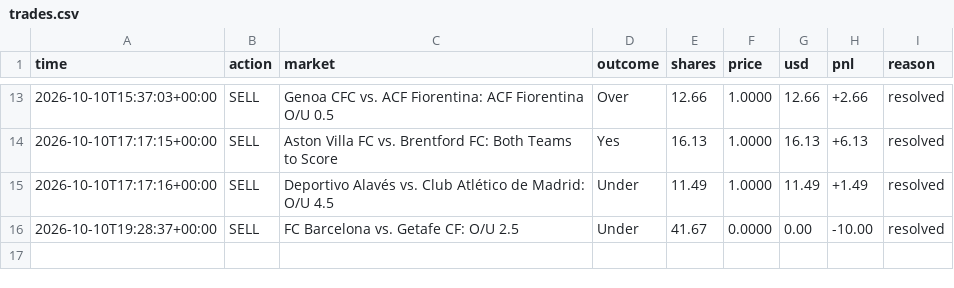
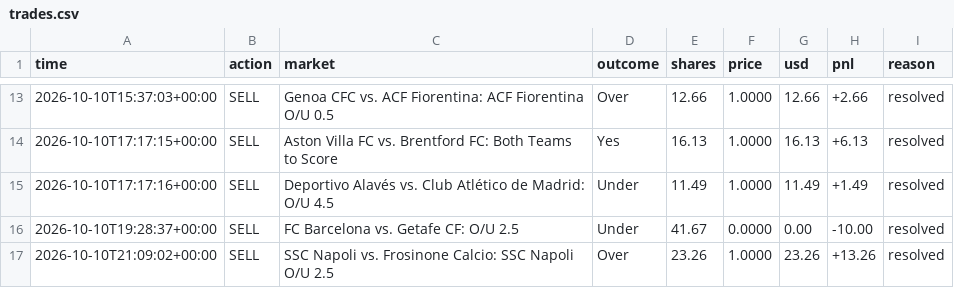
Before and after one commit to MoldyAxis395/polymarket-news-bot, a CSV file: data/pengwin/trades.csv, drawn as a sheet; only a part is shown, gaps mark what is left out.

```diff
--- a/data/pengwin/trades.csv
+++ b/data/pengwin/trades.csv
@@ -16 +16,2 @@ time,action,market,outcome,shares,price,usd,pnl,reason
 2026-10-10T19:28:37+00:00,SELL,FC Barcelona vs. Getafe CF: O/U 2.5,Under,41.67,0.0000,0.00,-10.00,resolved
+2026-10-10T21:09:02+00:00,SELL,SSC Napoli vs. Frosinone Calcio: SSC Napoli O/U 2.5,Over,23.26,1.0000,23.26,+13.26,resolved
```
Also changed, not shown: 8 other files.
